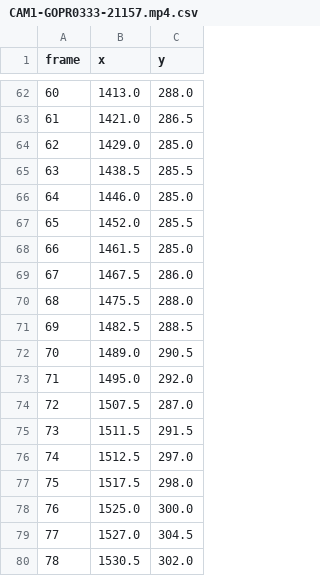
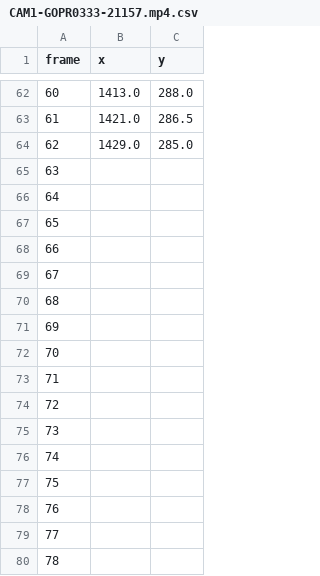
Before and after one commit to amrut-prabhu/table-tennis-ball-trajectory, a CSV file: Videos/CAM1/CAM1-GOPR0333-21157.mp4.csv, drawn as a sheet; only a part is shown, gaps mark what is left out; the diff covers the shown part only.

Commit message:
Checking threshold values

```diff
--- a/Videos/CAM1/CAM1-GOPR0333-21157.mp4.csv
+++ b/Videos/CAM1/CAM1-GOPR0333-21157.mp4.csv
@@ -64,17 +64,17 @@ frame,x,y
 62,1429.0,285.0
-63,1438.5,285.5
-64,1446.0,285.0
-65,1452.0,285.5
-66,1461.5,285.0
-67,1467.5,286.0
-68,1475.5,288.0
-69,1482.5,288.5
-70,1489.0,290.5
-71,1495.0,292.0
-72,1507.5,287.0
-73,1511.5,291.5
-74,1512.5,297.0
-75,1517.5,298.0
-76,1525.0,300.0
-77,1527.0,304.5
-78,1530.5,302.0
+63,,
+64,,
+65,,
+66,,
+67,,
+68,,
+69,,
+70,,
+71,,
+72,,
+73,,
+74,,
+75,,
+76,,
+77,,
+78,,
```
Also changed, not shown: 43 edited cells elsewhere in this file, 36 other files.
